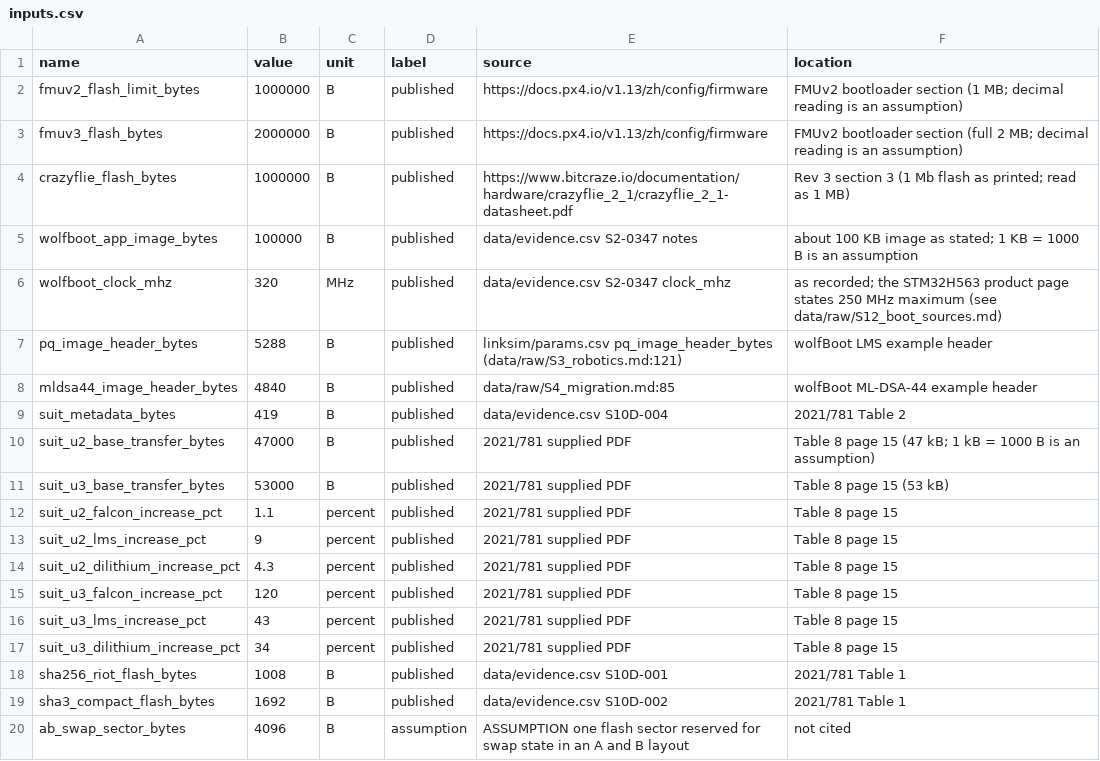
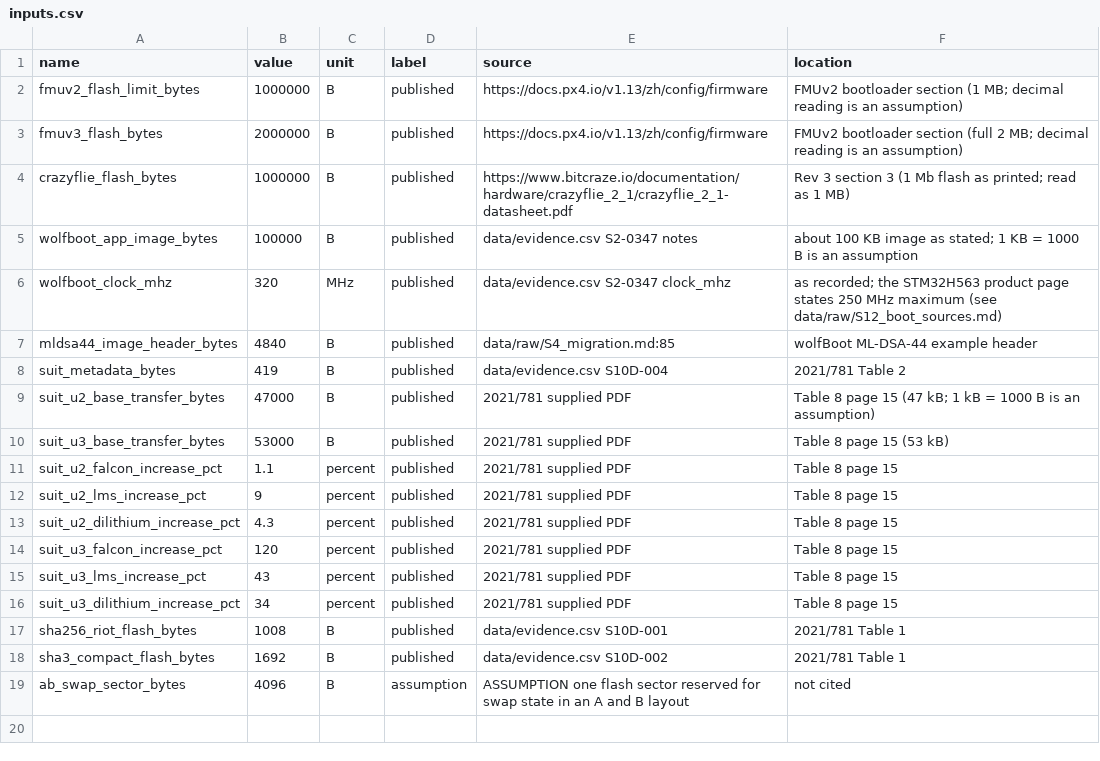
Before and after one commit to hudasol/post-quantum-security, a CSV file: bootchain/inputs.csv, drawn as a sheet.

Commit message:
Boot study reads shared inputs (LMS row and clock); rerun

```diff
--- a/bootchain/inputs.csv
+++ b/bootchain/inputs.csv
@@ -6,3 +6,2 @@ wolfboot_app_image_bytes,100000,B,published,data/evidence.csv S2-0347 notes,abou
 wolfboot_clock_mhz,320,MHz,published,data/evidence.csv S2-0347 clock_mhz,as recorded; the STM32H563 product page states 250 MHz maximum (see data/raw/S12_boot_sources.md)
-pq_image_header_bytes,5288,B,published,linksim/params.csv pq_image_header_bytes (data/raw/S3_robotics.md:121),wolfBoot LMS example header
 mldsa44_image_header_bytes,4840,B,published,data/raw/S4_migration.md:85,wolfBoot ML-DSA-44 example header
```
Also changed, not shown: bootchain/results/verify_time.csv, bootchain/results/wolfboot_comparison.csv, 4 other files.
